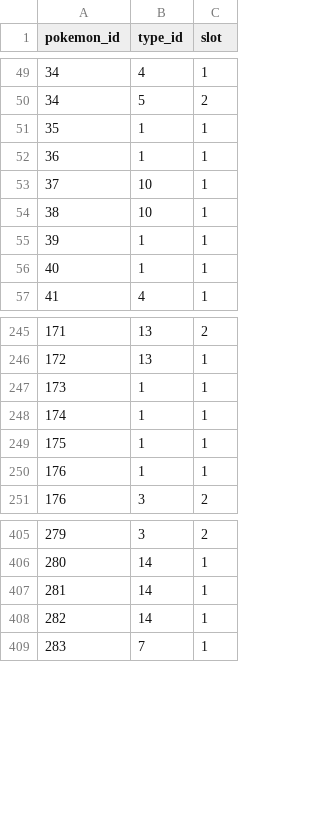
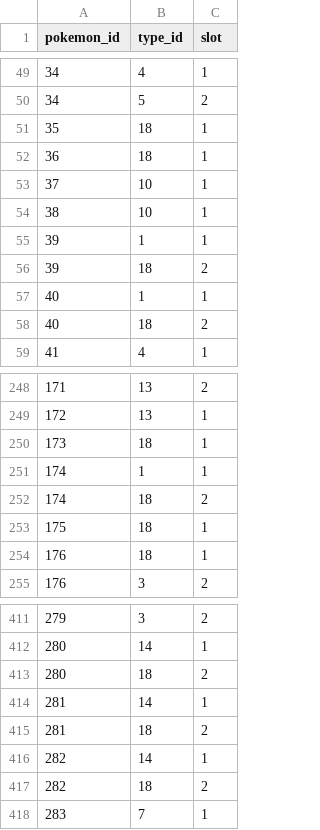
Before and after one commit to ryanToth/code-foo-2014, a CSV file: Pokedex/assets/data/pokemon_types.csv, drawn as a sheet; only a part is shown, gaps mark what is left out; the diff covers the shown part only.

Commit message:
Blackberry Z10 Pokedex App

```diff
--- a/Pokedex/assets/data/pokemon_types.csv
+++ b/Pokedex/assets/data/pokemon_types.csv
@@ -50,4 +50,4 @@ pokemon_id,type_id,slot
 34,5,2
-35,1,1
-36,1,1
+35,18,1
+36,18,1
 37,10,1
@@ -55,3 +55,5 @@ pokemon_id,type_id,slot
 39,1,1
+39,18,2
 40,1,1
+40,18,2
 41,4,1
@@ -246,6 +249,7 @@ pokemon_id,type_id,slot
 172,13,1
-173,1,1
+173,18,1
 174,1,1
-175,1,1
-176,1,1
+174,18,2
+175,18,1
+176,18,1
 176,3,2
@@ -406,4 +412,7 @@ pokemon_id,type_id,slot
 280,14,1
+280,18,2
 281,14,1
+281,18,2
 282,14,1
+282,18,2
 283,7,1
```
Also changed, not shown: 8 added rows and 3 edited cells elsewhere in this file, 17 other files.
